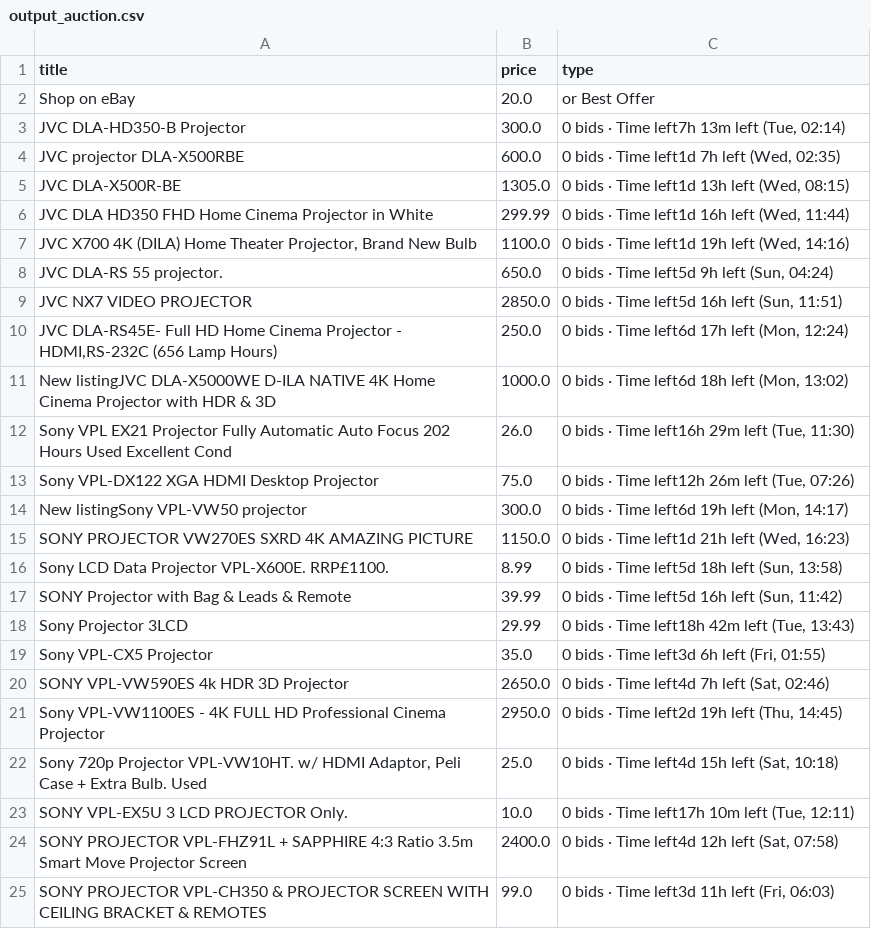
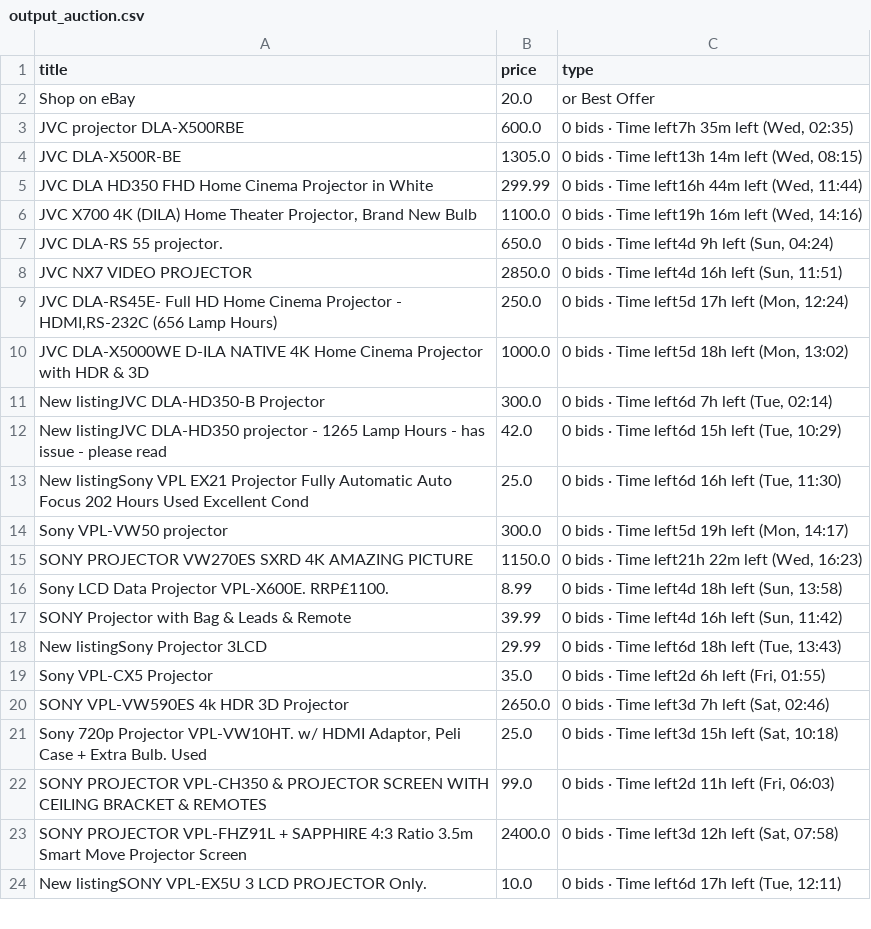
Before and after one commit to LFCottrell/Ebay_JVC, a CSV file: output_auction.csv, drawn as a sheet; only a part is shown; the diff covers the shown part only.

```diff
--- a/output_auction.csv
+++ b/output_auction.csv
@@ -2,24 +2,23 @@ title,price,type
 Shop on eBay,20.0,or Best Offer
-JVC DLA-HD350-B Projector,300.0,"0 bids · Time left7h 13m left (Tue, 02:14)"
-JVC projector DLA-X500RBE,600.0,"0 bids · Time left1d 7h left (Wed, 02:35)"
-JVC DLA-X500R-BE,1305.0,"0 bids · Time left1d 13h left (Wed, 08:15)"
-JVC DLA HD350 FHD Home Cinema Projector in White,299.99,"0 bids · Time left1d 16h left (Wed, 11:44)"
-"JVC  X700 4K (DILA) Home Theater Projector, Brand New Bulb",1100.0,"0 bids · Time left1d 19h left (Wed, 14:16)"
-JVC DLA-RS 55 projector.,650.0,"0 bids · Time left5d 9h left (Sun, 04:24)"
-JVC NX7 VIDEO PROJECTOR,2850.0,"0 bids · Time left5d 16h left (Sun, 11:51)"
-"JVC DLA-RS45E- Full HD Home Cinema Projector - HDMI,RS-232C (656 Lamp Hours)",250.0,"0 bids · Time left6d 17h left (Mon, 12:24)"
-New listingJVC DLA-X5000WE D-ILA NATIVE 4K Home Cinema Projector with HDR  & 3D,1000.0,"0 bids · Time left6d 18h left (Mon, 13:02)"
-Sony VPL EX21 Projector Fully Automatic Auto Focus 202 Hours Used Excellent Cond,26.0,"0 bids · Time left16h 29m left (Tue, 11:30)"
-Sony VPL-DX122 XGA HDMI  Desktop Projector,75.0,"0 bids · Time left12h 26m left (Tue, 07:26)"
-New listingSony VPL-VW50  projector,300.0,"0 bids · Time left6d 19h left (Mon, 14:17)"
-SONY PROJECTOR  VW270ES SXRD 4K AMAZING PICTURE,1150.0,"0 bids · Time left1d 21h left (Wed, 16:23)"
-Sony LCD Data Projector VPL-X600E. RRP£1100. ,8.99,"0 bids · Time left5d 18h left (Sun, 13:58)"
-SONY Projector with Bag & Leads & Remote,39.99,"0 bids · Time left5d 16h left (Sun, 11:42)"
-Sony  Projector 3LCD,29.99,"0 bids · Time left18h 42m left (Tue, 13:43)"
-Sony VPL-CX5 Projector,35.0,"0 bids · Time left3d 6h left (Fri, 01:55)"
-SONY  VPL-VW590ES  4k HDR 3D Projector,2650.0,"0 bids · Time left4d 7h left (Sat, 02:46)"
-Sony VPL-VW1100ES -  4K FULL HD Professional Cinema Projector,2950.0,"0 bids · Time left2d 19h left (Thu, 14:45)"
-"Sony 720p Projector VPL-VW10HT. w/ HDMI Adaptor, Peli Case + Extra Bulb. Used",25.0,"0 bids · Time left4d 15h left (Sat, 10:18)"
-SONY VPL-EX5U 3 LCD PROJECTOR Only.,10.0,"0 bids · Time left17h 10m left (Tue, 12:11)"
-SONY PROJECTOR VPL-FHZ91L + SAPPHIRE 4:3 Ratio 3.5m Smart Move Projector Screen,2400.0,"0 bids · Time left4d 12h left (Sat, 07:58)"
-SONY PROJECTOR VPL-CH350 & PROJECTOR SCREEN WITH CEILING BRACKET & REMOTES,99.0,"0 bids · Time left3d 11h left (Fri, 06:03)"
+JVC projector DLA-X500RBE,600.0,"0 bids · Time left7h 35m left (Wed, 02:35)"
+JVC DLA-X500R-BE,1305.0,"0 bids · Time left13h 14m left (Wed, 08:15)"
+JVC DLA HD350 FHD Home Cinema Projector in White,299.99,"0 bids · Time left16h 44m left (Wed, 11:44)"
+"JVC  X700 4K (DILA) Home Theater Projector, Brand New Bulb",1100.0,"0 bids · Time left19h 16m left (Wed, 14:16)"
+JVC DLA-RS 55 projector.,650.0,"0 bids · Time left4d 9h left (Sun, 04:24)"
+JVC NX7 VIDEO PROJECTOR,2850.0,"0 bids · Time left4d 16h left (Sun, 11:51)"
+"JVC DLA-RS45E- Full HD Home Cinema Projector - HDMI,RS-232C (656 Lamp Hours)",250.0,"0 bids · Time left5d 17h left (Mon, 12:24)"
+JVC DLA-X5000WE D-ILA NATIVE 4K Home Cinema Projector with HDR  & 3D,1000.0,"0 bids · Time left5d 18h left (Mon, 13:02)"
+New listingJVC DLA-HD350-B Projector,300.0,"0 bids · Time left6d 7h left (Tue, 02:14)"
+New listingJVC DLA-HD350 projector - 1265 Lamp Hours - has issue - please read,42.0,"0 bids · Time left6d 15h left (Tue, 10:29)"
+New listingSony VPL EX21 Projector Fully Automatic Auto Focus 202 Hours Used Excellent Cond,25.0,"0 bids · Time left6d 16h left (Tue, 11:30)"
+Sony VPL-VW50  projector,300.0,"0 bids · Time left5d 19h left (Mon, 14:17)"
+SONY PROJECTOR  VW270ES SXRD 4K AMAZING PICTURE,1150.0,"0 bids · Time left21h 22m left (Wed, 16:23)"
+Sony LCD Data Projector VPL-X600E. RRP£1100. ,8.99,"0 bids · Time left4d 18h left (Sun, 13:58)"
+SONY Projector with Bag & Leads & Remote,39.99,"0 bids · Time left4d 16h left (Sun, 11:42)"
+New listingSony  Projector 3LCD,29.99,"0 bids · Time left6d 18h left (Tue, 13:43)"
+Sony VPL-CX5 Projector,35.0,"0 bids · Time left2d 6h left (Fri, 01:55)"
+SONY  VPL-VW590ES  4k HDR 3D Projector,2650.0,"0 bids · Time left3d 7h left (Sat, 02:46)"
+"Sony 720p Projector VPL-VW10HT. w/ HDMI Adaptor, Peli Case + Extra Bulb. Used",25.0,"0 bids · Time left3d 15h left (Sat, 10:18)"
+SONY PROJECTOR VPL-CH350 & PROJECTOR SCREEN WITH CEILING BRACKET & REMOTES,99.0,"0 bids · Time left2d 11h left (Fri, 06:03)"
+SONY PROJECTOR VPL-FHZ91L + SAPPHIRE 4:3 Ratio 3.5m Smart Move Projector Screen,2400.0,"0 bids · Time left3d 12h left (Sat, 07:58)"
+New listingSONY VPL-EX5U 3 LCD PROJECTOR Only.,10.0,"0 bids · Time left6d 17h left (Tue, 12:11)"
```
Also changed, not shown: 2 edited cells elsewhere in this file, new_df.csv, output_offer.csv.
